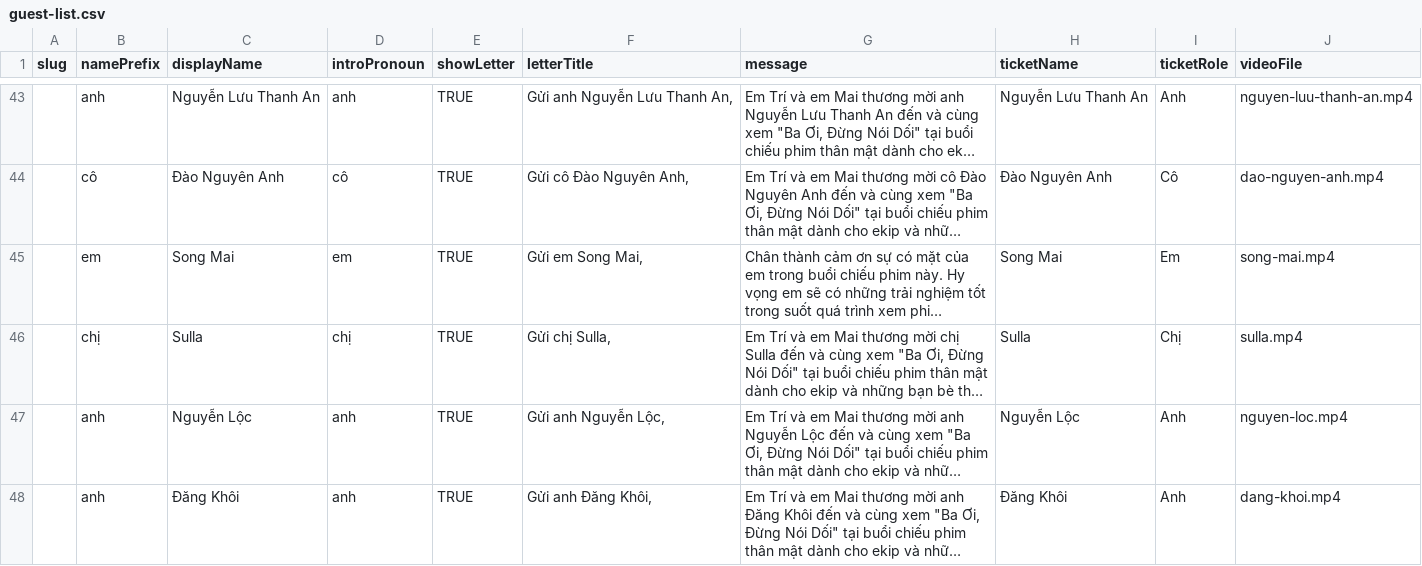
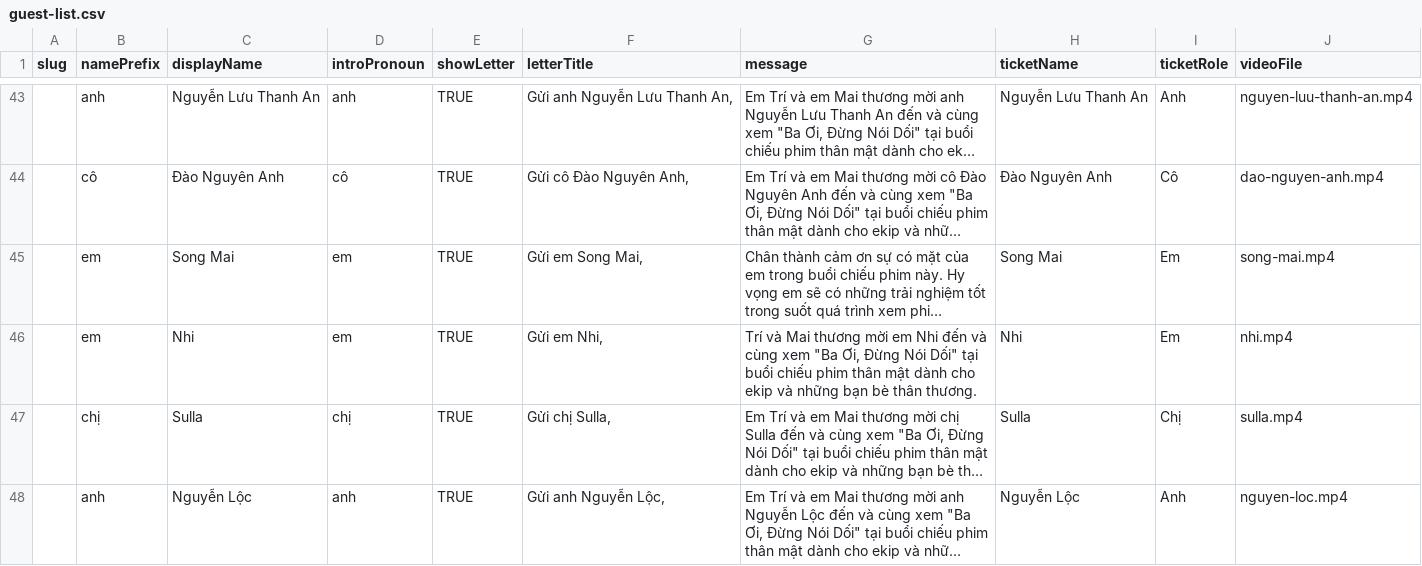
Before and after one commit to phamhuutri108/portfolio-phamhuutri, a CSV file: short-films/dad-dont-lie/invitation/guest-list.csv, drawn as a sheet; only a part is shown, gaps mark what is left out; the shorter side is filled out with more unchanged rows; long unchanged cells end in …; the diff names each change by its address in the sheet, - before the commit and + after, or states it on an @@ line.

Commit message:
Add Nhi invitation

```diff
--- a/short-films/dad-dont-lie/invitation/guest-list.csv
+++ b/short-films/dad-dont-lie/invitation/guest-list.csv
+row 46:  | em | Nhi | em | TRUE | Gửi em Nhi, | Trí và Mai thương mời em Nhi đến và cùng xem "Ba Ơi, Đừng Nói Dối" tại buổi chiếu phim thân mật dành cho ekip và những bạn bè thân thương. | Nhi | Em | nhi.mp4
```
Also changed, not shown: 4 other files.
